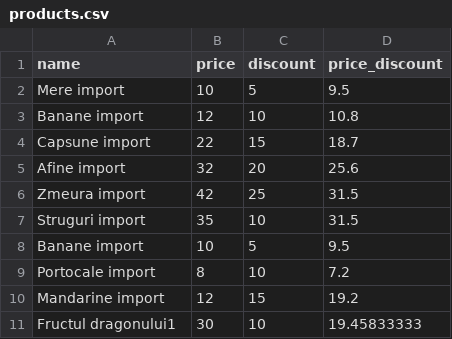
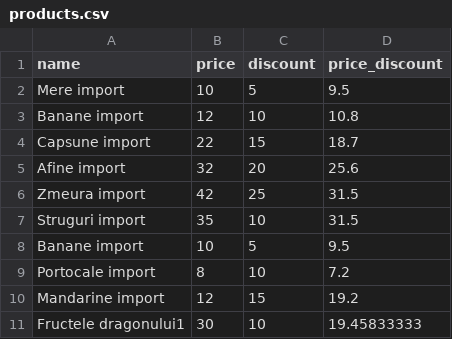
Before and after one commit to danimoncerro/mvc_tutorial2, a CSV file: public/uploads/products.csv, drawn as a sheet.

Commit message:
Buton import products vuejs

```diff
--- a/public/uploads/products.csv
+++ b/public/uploads/products.csv
@@ -10,2 +10,2 @@ Portocale import,8,10,7.2
 Mandarine import,12,15,19.2
-Fructul dragonului1,30,10,19.45833333
+Fructele dragonului1,30,10,19.45833333
```
Also changed, not shown: 1 other file.
